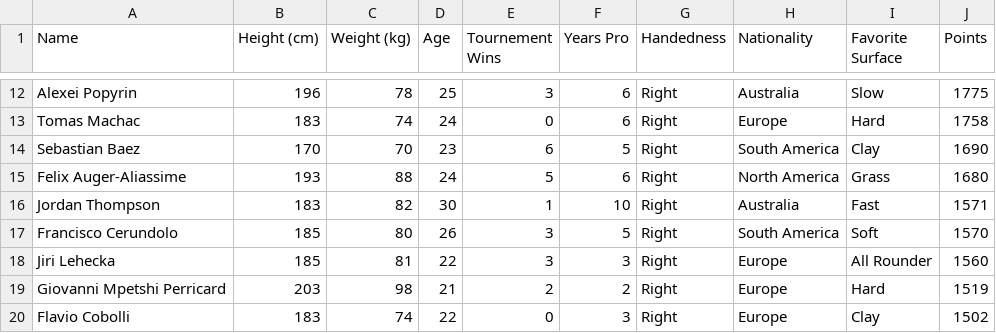
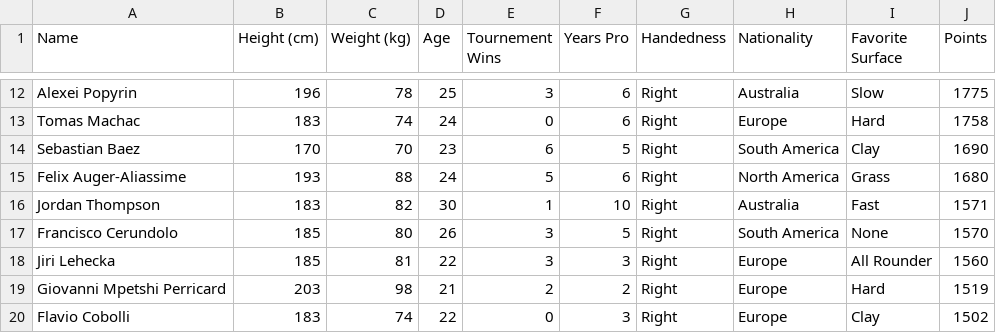
Before and after one commit to West-Plowman/TennisProject, a CSV file: ProjectData.csv, drawn as a sheet; only a part is shown, gaps mark what is left out; the diff names each change by its address in the sheet, - before the commit and + after, or states it on an @@ line.

Commit message:
Update ProjectData.csv

```diff
--- a/ProjectData.csv
+++ b/ProjectData.csv
-I17 (Favorite Surface): Soft
+I17 (Favorite Surface): None
```
